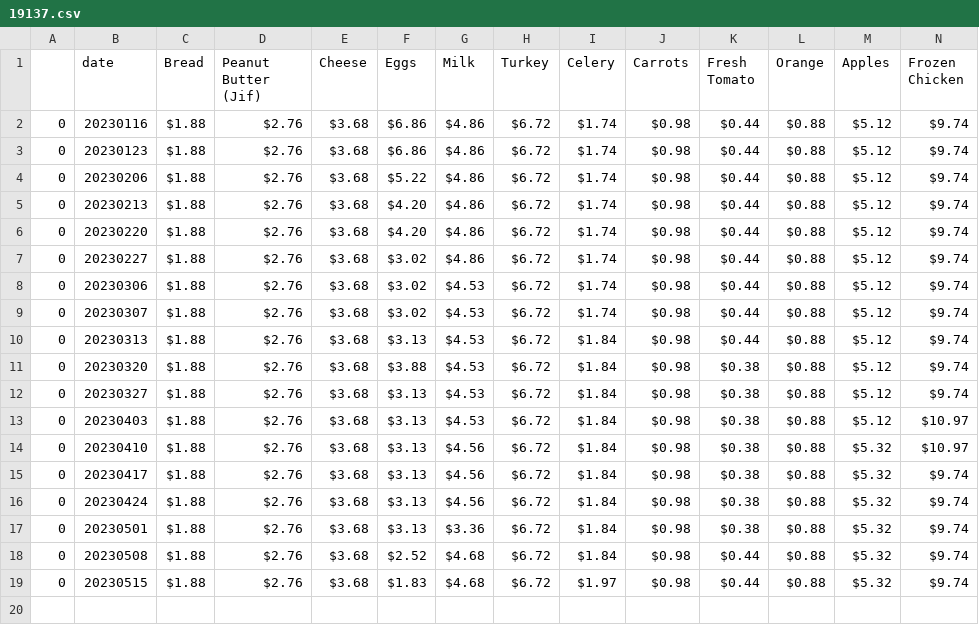
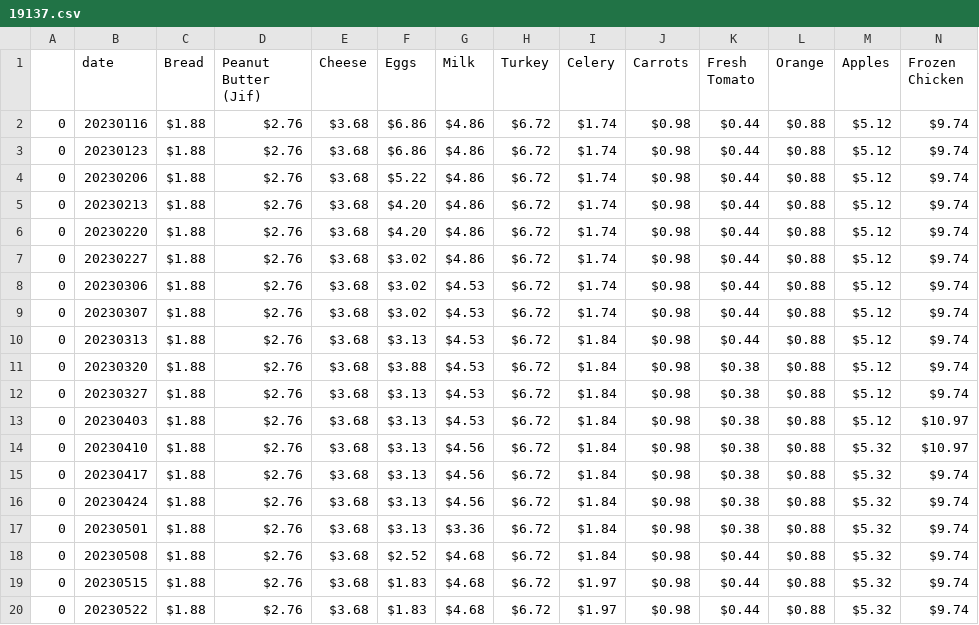
Before and after one commit to Adison-Fryman/inflation_track, a CSV file: walmart_cart_date.location.price/grouped/19137.csv, drawn as a sheet; only a part is shown; rows hold the shown columns only; the diff names each change by its address in the sheet, - before the commit and + after, or states it on an @@ line.

Commit message:
adding data from today, few small notes added to functions as well.

```diff
--- a/walmart_cart_date.location.price/grouped/19137.csv
+++ b/walmart_cart_date.location.price/grouped/19137.csv
+row 20: 0 | 20230522 | $1.88 | $2.76 | $3.68 | $1.83 | $4.68 | $6.72 | $1.97 | $0.98 | $0.44 | $0.88 | $5.32 | $9.74
```
Also changed, not shown: walmart_cart_date.location.price/grouped/33607.csv, walmart_cart_date.location.price/grouped/49548.csv, 12 other files.
